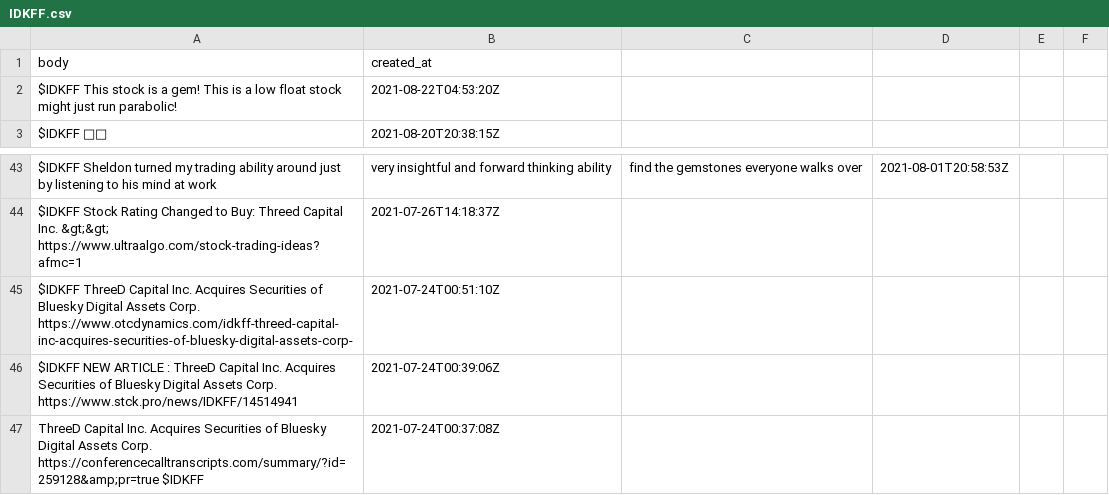
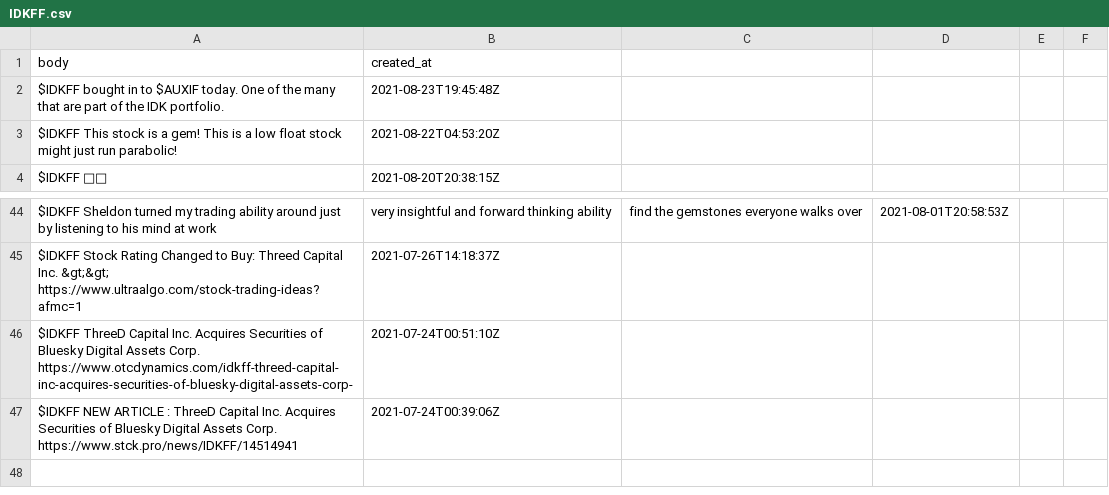
Before and after one commit to dli-invest/conscrap, a CSV file: data/twits/IDKFF.csv, drawn as a sheet; only a part is shown, gaps mark what is left out.

```diff
--- a/data/twits/IDKFF.csv
+++ b/data/twits/IDKFF.csv
@@ -1,2 +1,3 @@
 body,created_at
+$IDKFF bought in to $AUXIF today. One of the many that are part of the IDK portfolio.,2021-08-23T19:45:48Z
 $IDKFF This stock is a gem! This is a low float stock might just run parabolic!,2021-08-22T04:53:20Z
@@ -46,2 +47 @@ $IDKFF ThreeD Capital Inc. Acquires Securities of Bluesky Digital Assets Corp. h
 $IDKFF NEW ARTICLE : ThreeD Capital Inc. Acquires Securities of Bluesky Digital Assets Corp. https://www.stck.pro/news/IDKFF/14514941,2021-07-24T00:39:06Z
-ThreeD Capital Inc. Acquires Securities of Bluesky Digital Assets Corp. https://conferencecalltranscripts.com/summary/?id=259128&amp;pr=true $IDKFF,2021-07-24T00:37:08Z
```
Also changed, not shown: data/twits/BEVVF.csv, data/twits/DMYI.csv, 2 other files.
